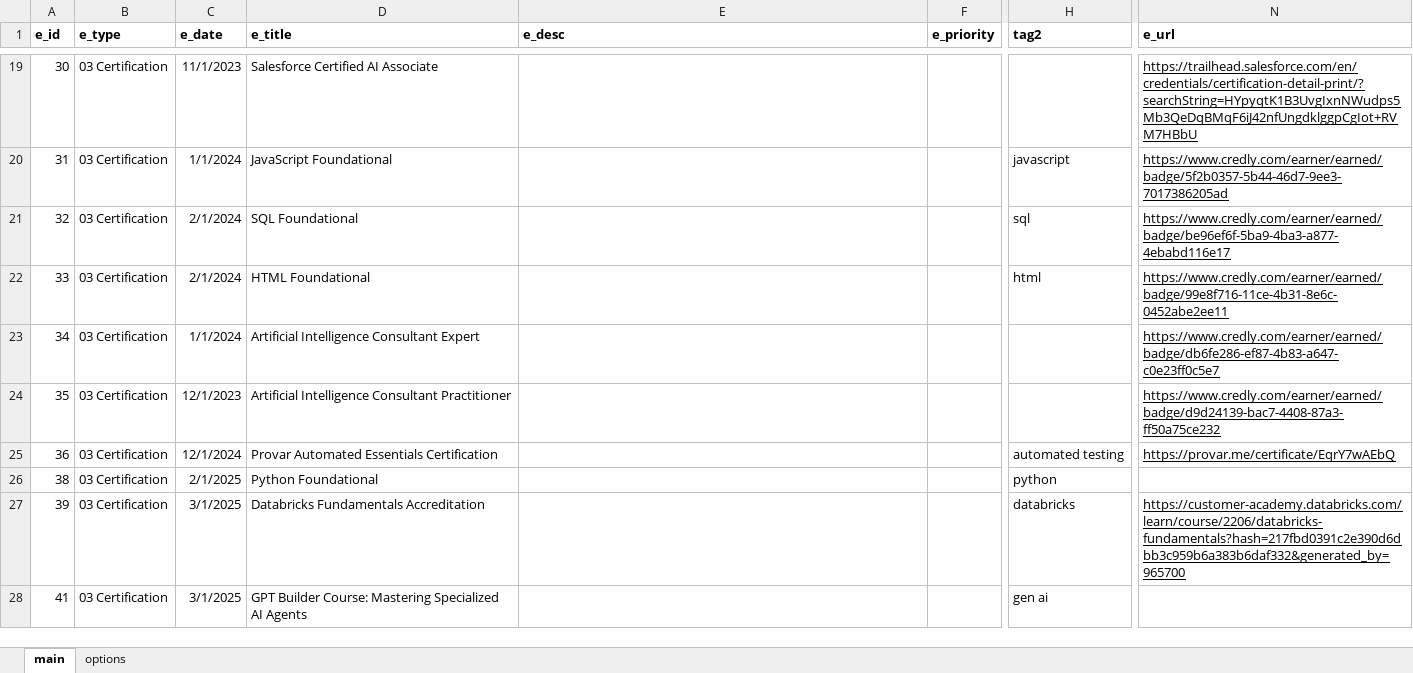
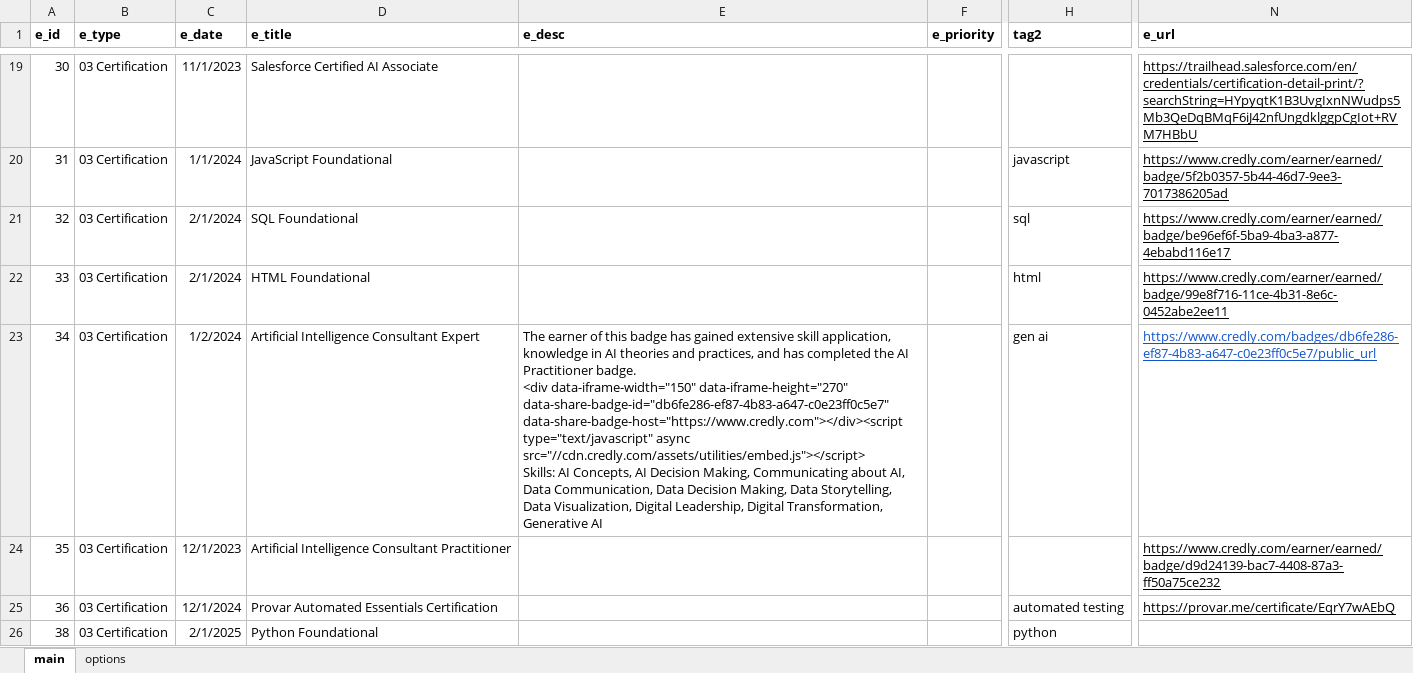
Before and after one commit to sdooley-dev/sdooley-dev.github.io, an Excel workbook: 040625-skills.xlsx, sheet main, drawn as a sheet; only a part is shown, gaps mark what is left out; the shorter side is filled out with more unchanged rows; values as stored, in another font and other column widths than the file's, no borders; ↵ is a line break in a cell; the diff names each change by its address in the sheet, - before the commit and + after, or states it on an @@ line.

Commit message:
Add files via upload

```diff
--- a/040625-skills.xlsx (sheet main)
+++ b/040625-skills.xlsx (sheet main)
-C23 (e_date): 1/1/2024
+C23 (e_date): 1/2/2024
-E23 (e_desc): (empty)
+E23 (e_desc): The earner of this badge has gained extensive skill application, knowledge in AI theories and practices, and has completed the AI Practitioner badge. ↵ <div data-iframe-width="150" data-iframe-height="270" data-share-badge-id="db6fe286-ef87-4b83-a647-c0e23ff0c5e7" data-share-badge-host="https://www.credly.com"></div><script type="text/javascript" async src="//cdn.credly.com/assets/utilities/embed.js"></script> ↵ Skills: AI Concepts, AI Decision Making, Communicating about AI, Data Communication, Data Decision Making, Data Storytelling, Data Visualization, Digital Leadership, Digital Transformation, Generative AI
-H23 (tag2): (empty)
+H23 (tag2): gen ai
-N23 (e_url): https://www.credly.com/earner/earned/badge/db6fe286-ef87-4b83-a647-c0e23ff0c5e7
+N23 (e_url): https://www.credly.com/badges/db6fe286-ef87-4b83-a647-c0e23ff0c5e7/public_url
-N23 text colour: black
+N23 text colour: #1155CC
```
